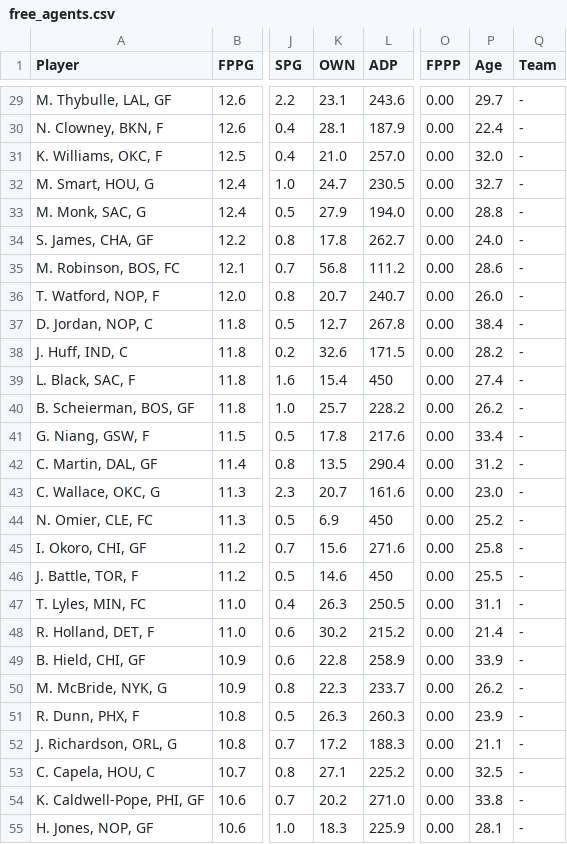
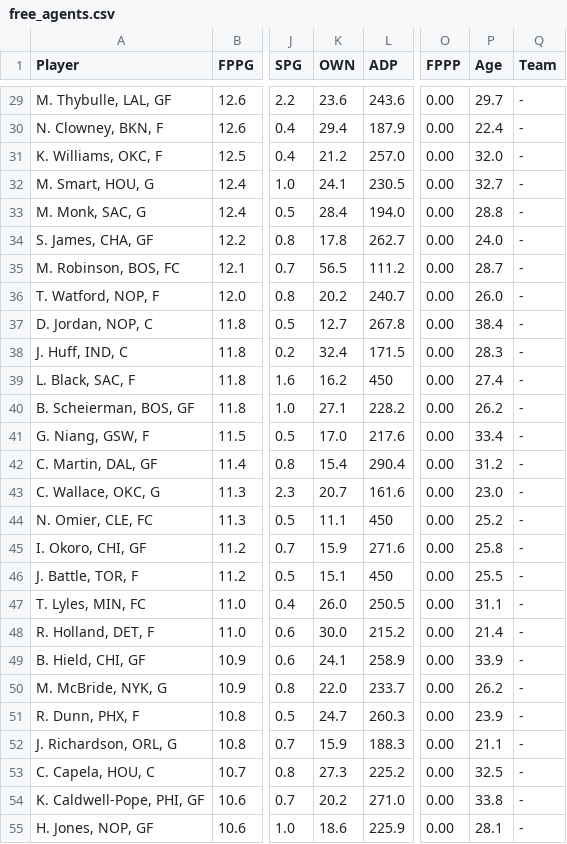
Before and after one commit to fedecast/SandC_draft, a CSV file: data/free_agents.csv, drawn as a sheet; only a part is shown, gaps mark what is left out; the diff covers the shown part only; the diff names each change by its address in the sheet, - before the commit and + after, or states it on an @@ line.

```diff
--- a/data/free_agents.csv
+++ b/data/free_agents.csv
-K29 (OWN): 23.1
+K29 (OWN): 23.6
-K30 (OWN): 28.1
+K30 (OWN): 29.4
-K31 (OWN): 21.0
+K31 (OWN): 21.2
-K32 (OWN): 24.7
+K32 (OWN): 24.1
-K33 (OWN): 27.9
+K33 (OWN): 28.4
-K35 (OWN): 56.8
+K35 (OWN): 56.5
-P35 (Age): 28.6
+P35 (Age): 28.7
-K36 (OWN): 20.7
+K36 (OWN): 20.2
-K38 (OWN): 32.6
+K38 (OWN): 32.4
-P38 (Age): 28.2
+P38 (Age): 28.3
-K39 (OWN): 15.4
+K39 (OWN): 16.2
-K40 (OWN): 25.7
+K40 (OWN): 27.1
-K41 (OWN): 17.8
+K41 (OWN): 17.0
-K42 (OWN): 13.5
+K42 (OWN): 15.4
-K44 (OWN): 6.9
+K44 (OWN): 11.1
-K45 (OWN): 15.6
+K45 (OWN): 15.9
-K46 (OWN): 14.6
+K46 (OWN): 15.1
-K47 (OWN): 26.3
+K47 (OWN): 26.0
-K48 (OWN): 30.2
+K48 (OWN): 30.0
-K49 (OWN): 22.8
+K49 (OWN): 24.1
-K50 (OWN): 22.3
+K50 (OWN): 22.0
-K51 (OWN): 26.3
+K51 (OWN): 24.7
-K52 (OWN): 17.2
+K52 (OWN): 15.9
-K53 (OWN): 27.1
+K53 (OWN): 27.3
-K55 (OWN): 18.3
+K55 (OWN): 18.6
```
Also changed, not shown: 144 edited cells elsewhere in this file, 4 other files.
